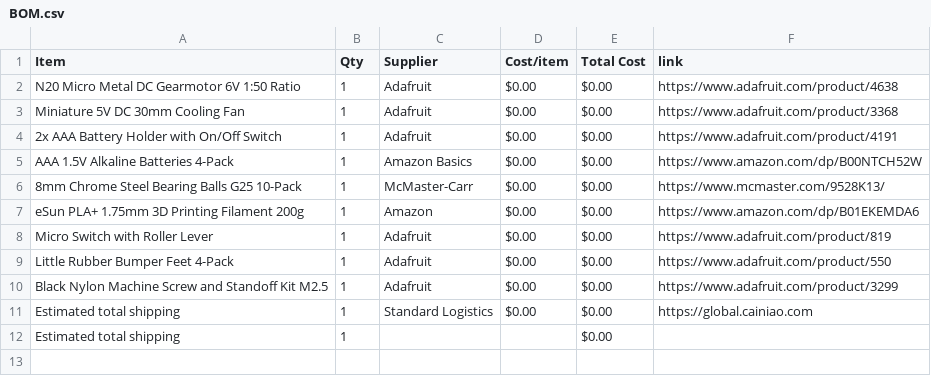
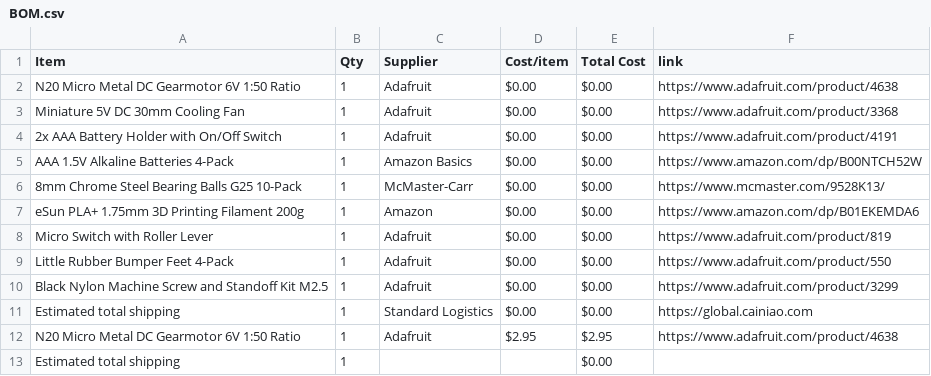
Before and after one commit to partofcosmos-site/the-chaotic-race, a CSV file: BOM.csv, drawn as a sheet; the diff names each change by its address in the sheet, - before the commit and + after, or states it on an @@ line.

Commit message:
Sync The Ultimate Chaotic Merbl Race from Half Life

```diff
--- a/BOM.csv
+++ b/BOM.csv
+row 12: N20 Micro Metal DC Gearmotor 6V 1:50 Ratio | 1 | Adafruit | $2.95 | $2.95 | https://www.adafruit.com/product/4638
```
